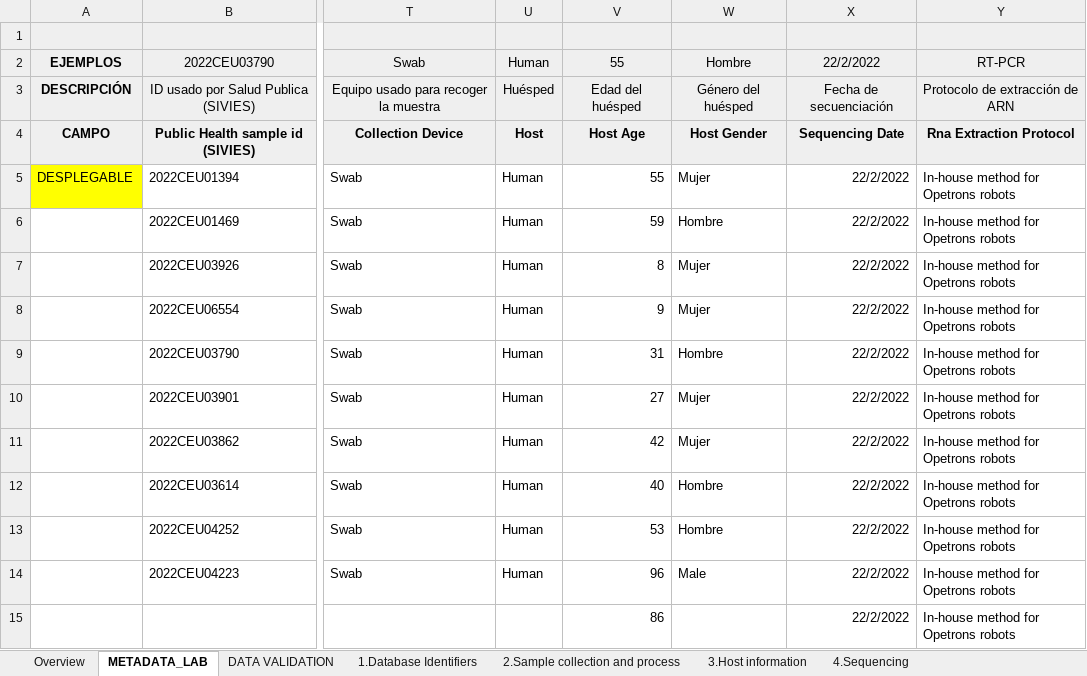
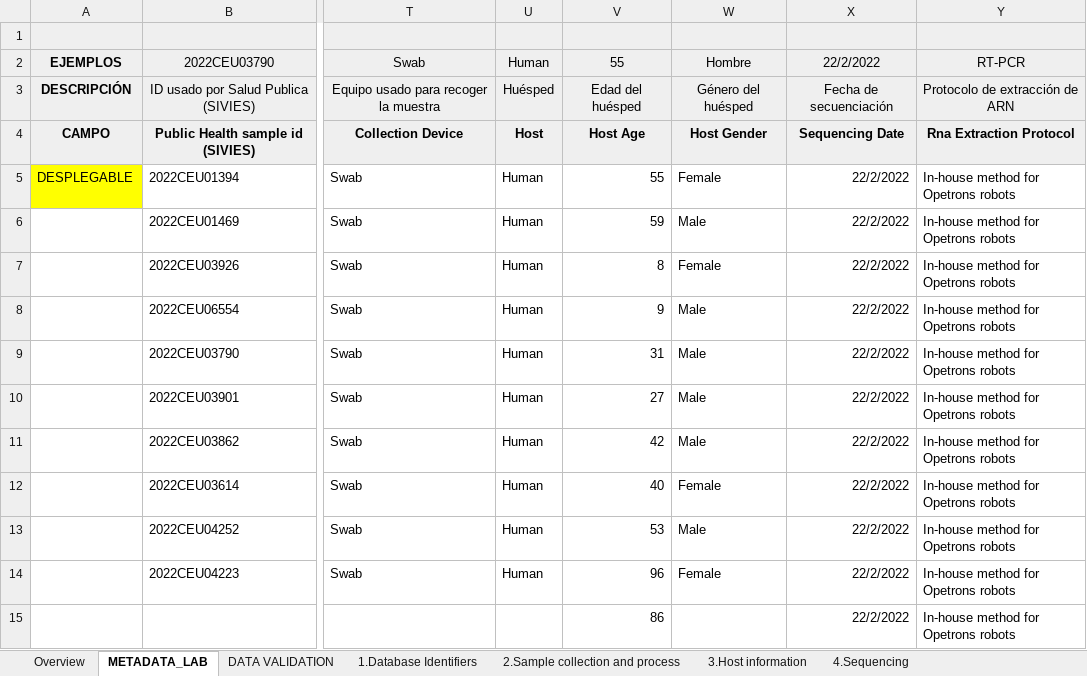
Before and after one commit to BU-ISCIII/relecov-tools, an Excel workbook: relecov_tools/example_data/METADATA_LAB_TEST.xlsx, sheet METADATA_LAB, drawn as a sheet; only a part is shown, gaps mark what is left out; values as stored, in another font and other column widths than the file's, no borders; the diff names each change by its address in the sheet, - before the commit and + after, or states it on an @@ line.

Commit message:
Update metadata validation with gender option in english

```diff
--- a/relecov_tools/example_data/METADATA_LAB_TEST.xlsx (sheet METADATA_LAB)
+++ b/relecov_tools/example_data/METADATA_LAB_TEST.xlsx (sheet METADATA_LAB)
-W5: Mujer
+W5: Female
-W6: Hombre
+W6: Male
-W7: Mujer
+W7: Female
-W8: Mujer
+W8: Male
-W9: Hombre
+W9: Male
-W10:W11: Mujer
+W10:W11: Male
-W12: Hombre
+W12: Female
-W13: Hombre
+W13: Male
-W14: Male
+W14: Female
```
Also changed, not shown: sheet DATA VALIDATION.
